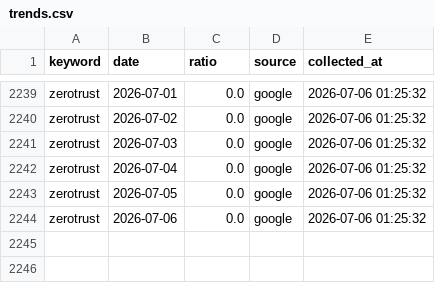
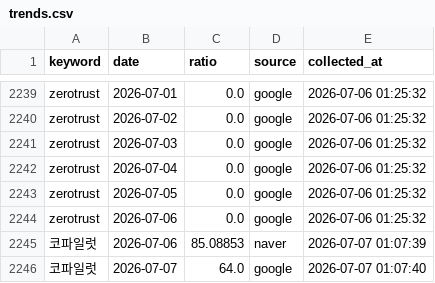
Before and after one commit to reinalee-bot/keyword-dashboard, a CSV file: data/trends.csv, drawn as a sheet; only a part is shown, gaps mark what is left out; the diff names each change by its address in the sheet, - before the commit and + after, or states it on an @@ line.

Commit message:
트렌드 수집: 코파일럿

```diff
--- a/data/trends.csv
+++ b/data/trends.csv
+row 2245: 코파일럿 | 2026-07-06 | 85.08853 | naver | 2026-07-07 01:07:39
+row 2246: 코파일럿 | 2026-07-07 | 64.0 | google | 2026-07-07 01:07:40
```
